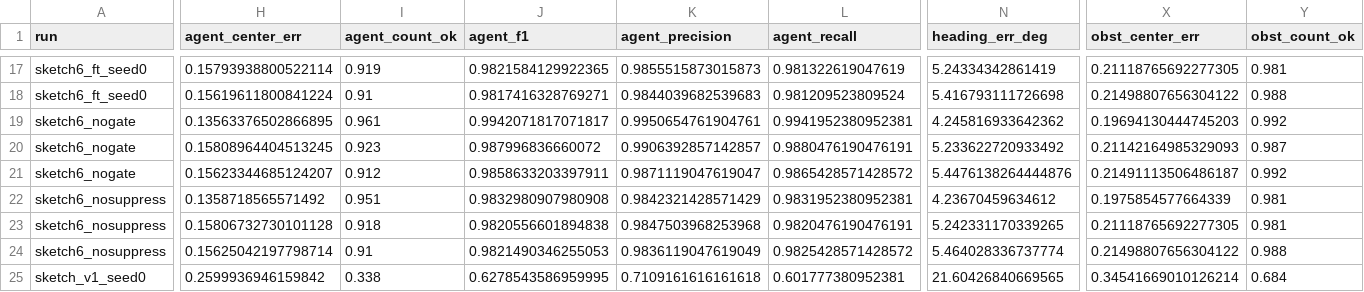
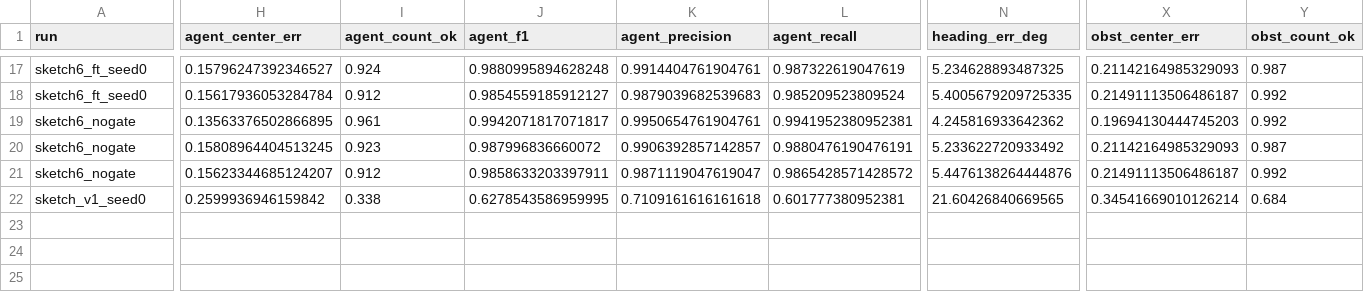
Before and after one commit to danielxhu/cnn-rl-multi-agent-steering, a CSV file: perception/results/sketch6/summary.csv, drawn as a sheet; only a part is shown, gaps mark what is left out; rows hold the shown columns only; the diff covers the shown part only; the diff names each change by its address in the sheet, - before the commit and + after, or states it on an @@ line.

Commit message:
Sketch v6: training, evaluation and the drawings

```diff
--- a/perception/results/sketch6/summary.csv
+++ b/perception/results/sketch6/summary.csv
-H17 (agent_center_err): 0.15793938800522114
+H17 (agent_center_err): 0.15796247392346527
-I17 (agent_count_ok): 0.919
+I17 (agent_count_ok): 0.924
-J17 (agent_f1): 0.9821584129922365
+J17 (agent_f1): 0.9880995894628248
-K17 (agent_precision): 0.9855515873015873
+K17 (agent_precision): 0.9914404761904761
-L17 (agent_recall): 0.981322619047619
+L17 (agent_recall): 0.987322619047619
-N17 (heading_err_deg): 5.24334342861419
+N17 (heading_err_deg): 5.234628893487325
-X17 (obst_center_err): 0.21118765692277305
+X17 (obst_center_err): 0.21142164985329093
-Y17 (obst_count_ok): 0.981
+Y17 (obst_count_ok): 0.987
-H18 (agent_center_err): 0.15619611800841224
+H18 (agent_center_err): 0.15617936053284784
-I18 (agent_count_ok): 0.91
+I18 (agent_count_ok): 0.912
-J18 (agent_f1): 0.9817416328769271
+J18 (agent_f1): 0.9854559185912127
-K18 (agent_precision): 0.9844039682539683
+K18 (agent_precision): 0.9879039682539683
-L18 (agent_recall): 0.981209523809524
+L18 (agent_recall): 0.985209523809524
-N18 (heading_err_deg): 5.416793111726698
+N18 (heading_err_deg): 5.4005679209725335
-X18 (obst_center_err): 0.21498807656304122
+X18 (obst_center_err): 0.21491113506486187
-Y18 (obst_count_ok): 0.988
+Y18 (obst_count_ok): 0.992
-row 22: sketch6_nosuppress | 0.1358718565571492 | 0.951 | 0.9832980907980908 | 0.9842321428571429 | 0.9831952380952381 | 4.23670459634612 | 0.1975854577664339 | 0.981
-row 23: sketch6_nosuppress | 0.15806732730101128 | 0.918 | 0.9820556601894838 | 0.9847503968253968 | 0.9820476190476191 | 5.242331170339265 | 0.21118765692277305 | 0.981
-row 24: sketch6_nosuppress | 0.15625042197798714 | 0.91 | 0.9821490346255053 | 0.9836119047619049 | 0.9825428571428572 | 5.464028336737774 | 0.21498807656304122 | 0.988
```
Also changed, not shown: 56 edited cells elsewhere in this file, 2 other files.
